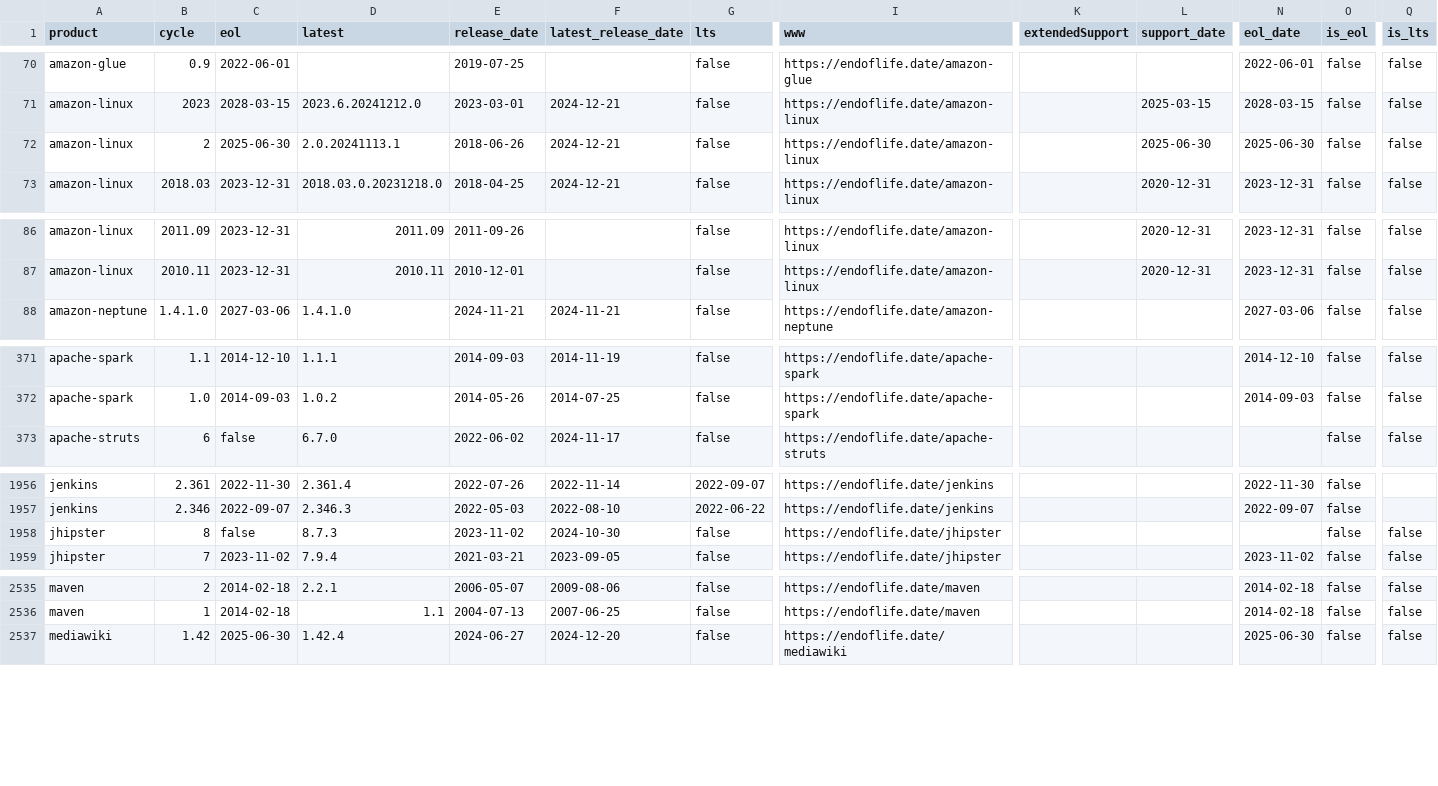
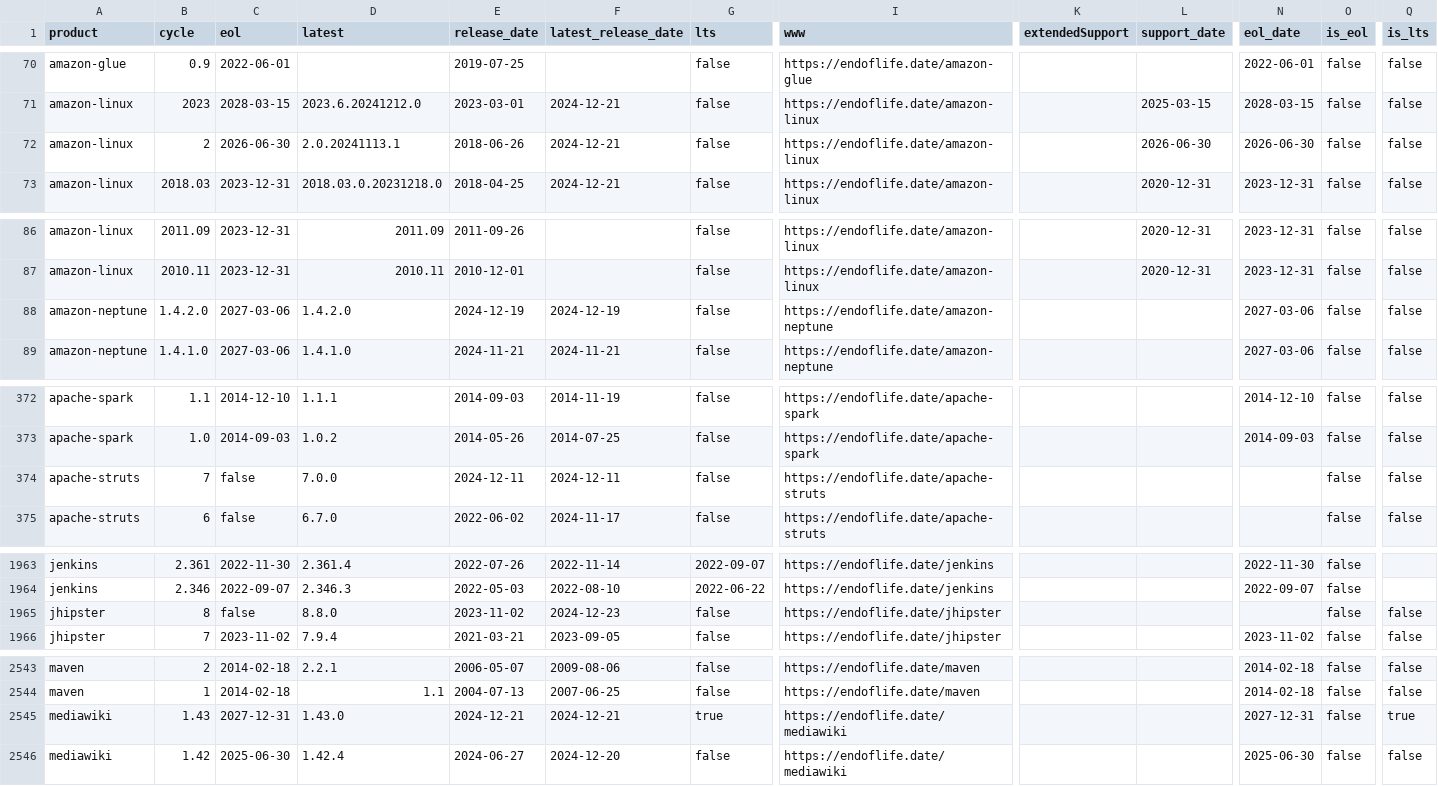
Before and after one commit to adriens/endoflife-date-snapshots, a CSV file: data/details-with-headers.csv, drawn as a sheet; only a part is shown, gaps mark what is left out; addresses are those after the commit; rows hold the shown columns only; the diff covers the shown part only; the diff names each change by its address in the sheet, - before the commit and + after, or states it on an @@ line.

```diff
--- a/data/details-with-headers.csv
+++ b/data/details-with-headers.csv
-C72 (eol): 2025-06-30
+C72 (eol): 2026-06-30
-L72 (support_date): 2025-06-30
+L72 (support_date): 2026-06-30
-N72 (eol_date): 2025-06-30
+N72 (eol_date): 2026-06-30
+row 88: amazon-neptune | 1.4.2.0 | 2027-03-06 | 1.4.2.0 | 2024-12-19 | 2024-12-19 | false | https://endoflife.date/amazon-neptune |  |  | 2027-03-06 | false | false
+row 374: apache-struts | 7 | false | 7.0.0 | 2024-12-11 | 2024-12-11 | false | https://endoflife.date/apache-struts |  |  |  | false | false
-D1965 (latest): 8.7.3
+D1965 (latest): 8.8.0
-F1965 (latest_release_date): 2024-10-30
+F1965 (latest_release_date): 2024-12-23
+row 2545: mediawiki | 1.43 | 2027-12-31 | 1.43.0 | 2024-12-21 | 2024-12-21 | true | https://endoflife.date/mediawiki |  |  | 2027-12-31 | false | true
```
Also changed, not shown: 7 added rows, 1 removed row and 12 edited cells elsewhere in this file.
